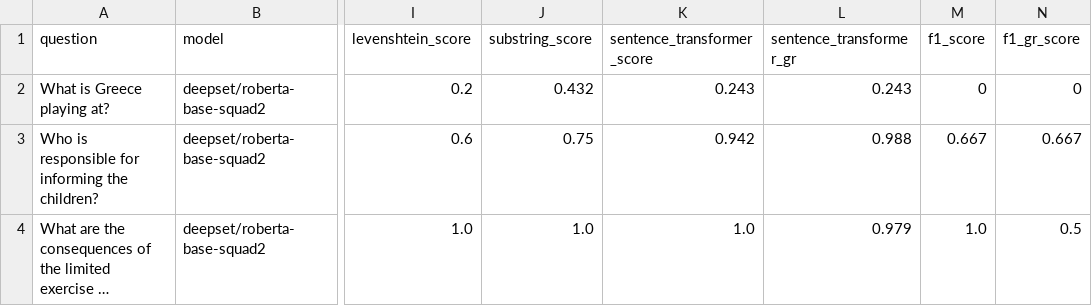
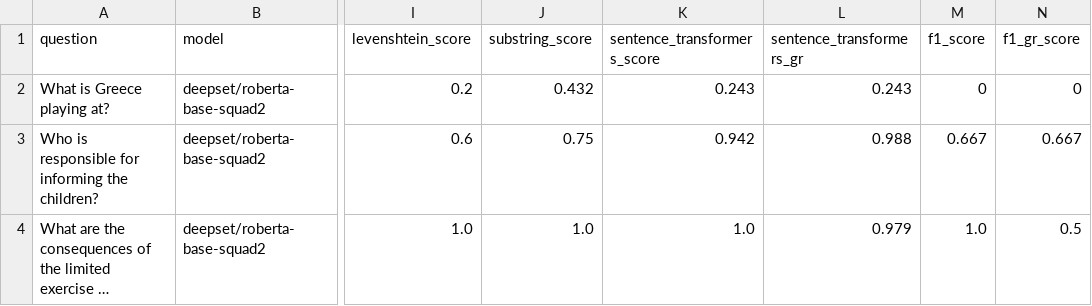
Before and after one commit to Rantaplanb/question-answering-evaluation, a CSV file: evaluation/2.BERT_model_answers_evaluation/output_data/evaluated_answers_on_demo_dataset_with_helsinki.csv, drawn as a sheet; only a part is shown, gaps mark what is left out; long unchanged cells end in …; the diff names each change by its address in the sheet, - before the commit and + after, or states it on an @@ line.

```diff
--- a/evaluation/2.BERT_model_answers_evaluation/output_data/evaluated_answers_on_demo_dataset_with_helsinki.csv
+++ b/evaluation/2.BERT_model_answers_evaluation/output_data/evaluated_answers_on_demo_dataset_with_helsinki.csv
-K1: sentence_transformer_score
+K1: sentence_transformers_score
-L1: sentence_transformer_gr
+L1: sentence_transformers_gr
```
Also changed, not shown: evaluation/3.BERT_model_answer_labeling/output_data/QnA_on_custom_dataset_with_deepset-xlm-roberta-large-squad2_auto_labeled.csv, evaluation/3.BERT_model_answer_labeling/output_data/QnA_on_demo_dataset_with_helsinki_auto_labeled.csv, 16 other files.
